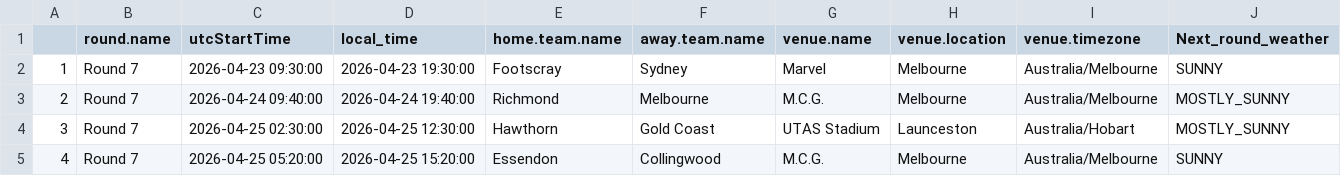
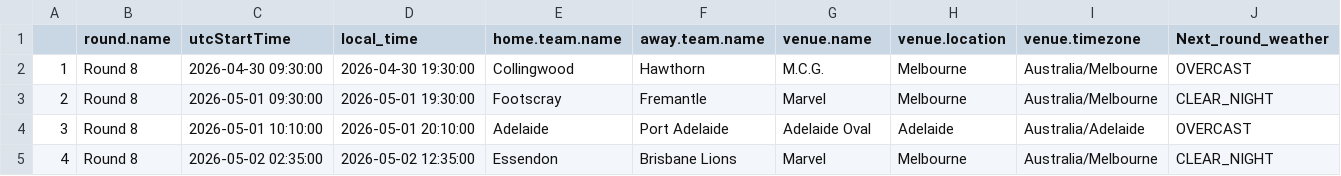
Before and after one commit to blake-noske/blake-noske.github.io, a CSV file: cleaned data/afl_fixture_cleaned.csv, drawn as a sheet; only a part is shown; the diff covers the shown part only.

```diff
--- a/cleaned data/afl_fixture_cleaned.csv
+++ b/cleaned data/afl_fixture_cleaned.csv
@@ -1,5 +1,5 @@
 "","round.name","utcStartTime","local_time","home.team.name","away.team.name","venue.name","venue.location","venue.timezone","Next_round_weather"
-"1","Round 7",2026-04-23 09:30:00,"2026-04-23 19:30:00","Footscray","Sydney","Marvel","Melbourne","Australia/Melbourne","SUNNY"
-"2","Round 7",2026-04-24 09:40:00,"2026-04-24 19:40:00","Richmond","Melbourne","M.C.G.","Melbourne","Australia/Melbourne","MOSTLY_SUNNY"
-"3","Round 7",2026-04-25 02:30:00,"2026-04-25 12:30:00","Hawthorn","Gold Coast","UTAS Stadium","Launceston","Australia/Hobart","MOSTLY_SUNNY"
-"4","Round 7",2026-04-25 05:20:00,"2026-04-25 15:20:00","Essendon","Collingwood","M.C.G.","Melbourne","Australia/Melbourne","SUNNY"
+"1","Round 8",2026-04-30 09:30:00,"2026-04-30 19:30:00","Collingwood","Hawthorn","M.C.G.","Melbourne","Australia/Melbourne","OVERCAST"
+"2","Round 8",2026-05-01 09:30:00,"2026-05-01 19:30:00","Footscray","Fremantle","Marvel","Melbourne","Australia/Melbourne","CLEAR_NIGHT"
+"3","Round 8",2026-05-01 10:10:00,"2026-05-01 20:10:00","Adelaide","Port Adelaide","Adelaide Oval","Adelaide","Australia/Adelaide","OVERCAST"
+"4","Round 8",2026-05-02 02:35:00,"2026-05-02 12:35:00","Essendon","Brisbane Lions","Marvel","Melbourne","Australia/Melbourne","CLEAR_NIGHT"
```
Also changed, not shown: 40 edited cells elsewhere in this file, cleaned data/afl_team_form_cleaned.csv, cleaned data/afl_team_streaks_cleaned.csv, 4 other files.
